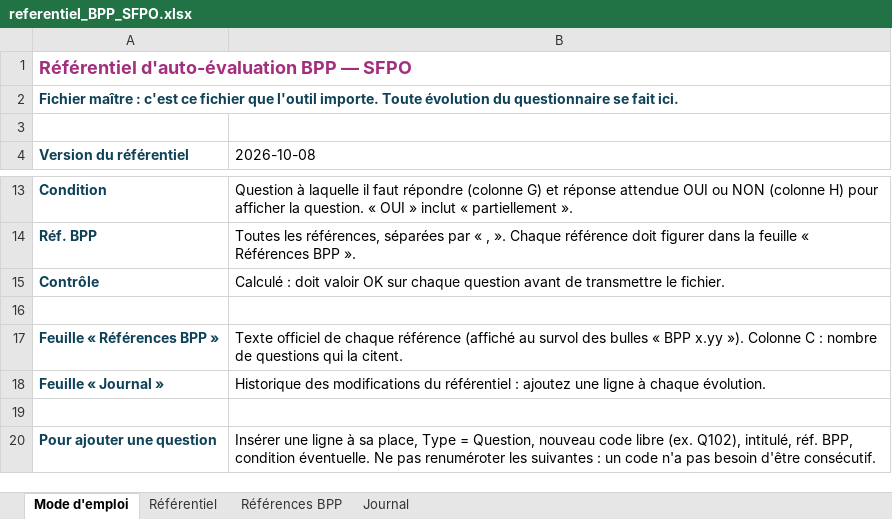
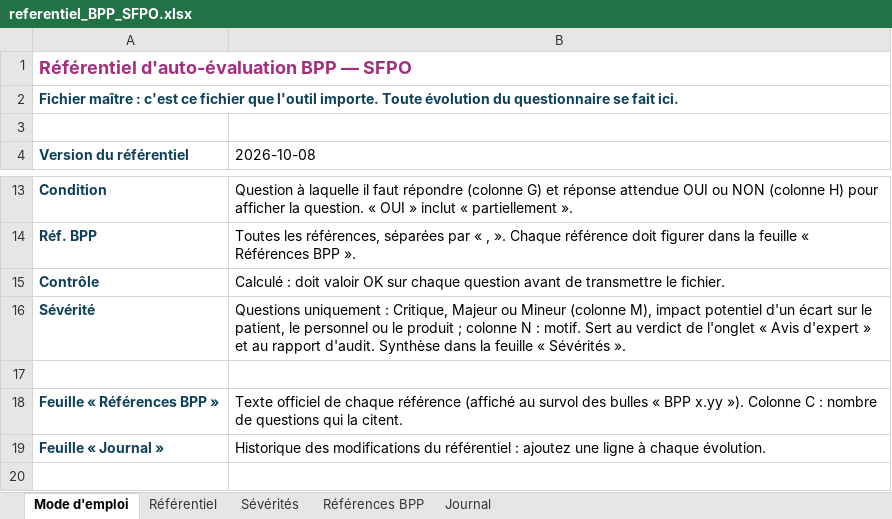
Before and after one commit to JFTournamille/bpp_SFPO, an Excel workbook: referentiel/referentiel_BPP_SFPO.xlsx, sheet Mode d'emploi, drawn as a sheet; only a part is shown, gaps mark what is left out; the shorter side is filled out with more unchanged rows; values as stored, in another font and other column widths than the file's, no borders; the diff names each change by its address in the sheet, - before the commit and + after, or states it on an @@ line.

```diff
--- a/referentiel/referentiel_BPP_SFPO.xlsx (sheet Mode d'emploi)
+++ b/referentiel/referentiel_BPP_SFPO.xlsx (sheet Mode d'emploi)
+sheet tab: Sévérités
+row 16: Sévérité | Questions uniquement : Critique, Majeur ou Mineur (colonne M), impact potentiel d'un écart sur le patient, le personnel ou le produit ; colonne N : motif. Sert au verdict de l'onglet « Avis d'expert » et au rapport d'audit. Synthèse dans la feuille « Sévérités ».
```
Also changed, not shown: sheet Référentiel, sheet Références BPP, sheet Journal, hidden cells, charts or pictures.
